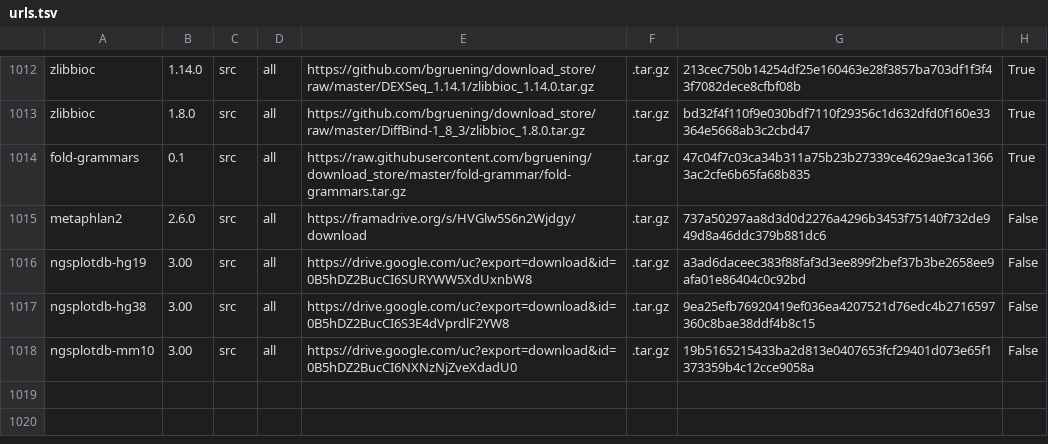
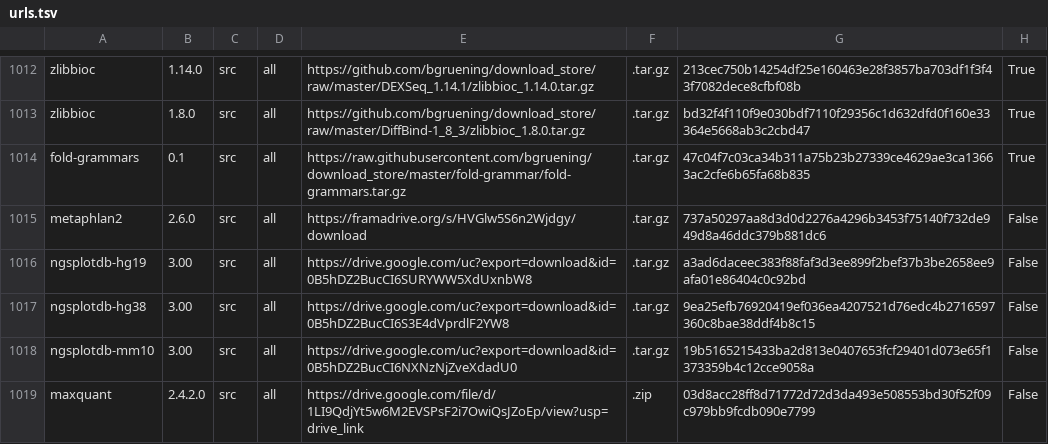
Before and after one commit to galaxyproject/cargo-port, a TSV file: urls.tsv, drawn as a sheet; only a part is shown, gaps mark what is left out.

Commit message:
add maxquant 2.4.2.0

```diff
--- a/urls.tsv
+++ b/urls.tsv
@@ -1018 +1018,2 @@ ngsplotdb-hg38	3.00	src	all	https://drive.google.com/uc?export=download&id=0B5hD
 ngsplotdb-mm10	3.00	src	all	https://drive.google.com/uc?export=download&id=0B5hDZ2BucCI6NXNzNjZveXdadU0	.tar.gz	19b5165215433ba2d813e0407653fcf29401d073e65f1373359b4c12cce9058a	False
+maxquant	2.4.2.0	src	all	https://drive.google.com/file/d/1LI9QdjYt5w6M2EVSPsF2i7OwiQsJZoEp/view?usp=drive_link	.zip	03d8acc28ff8d71772d72d3da493e508553bd30f52f09c979bb9fcdb090e7799	False
```
